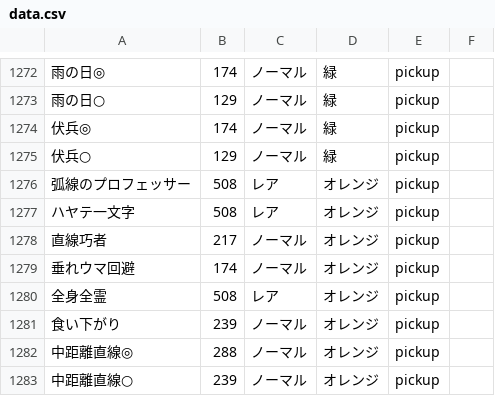
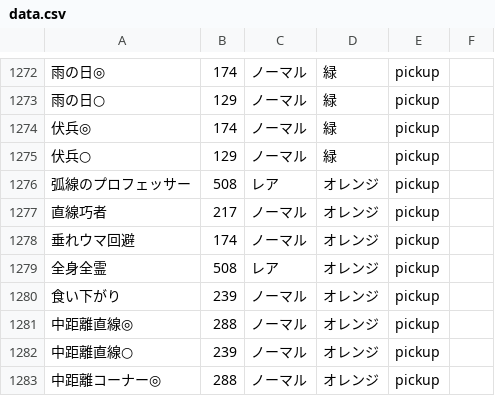
Before and after one commit to umakonga-t/hyokatenCalc, a CSV file: data.csv, drawn as a sheet; only a part is shown, gaps mark what is left out; the shorter side is filled out with more unchanged rows; the diff names each change by its address in the sheet, - before the commit and + after, or states it on an @@ line.

Commit message:
Add files via upload
pickup対象の一部削除

```diff
--- a/data.csv
+++ b/data.csv
-row 1277: ハヤテ一文字 | 508 | レア | オレンジ | pickup
```
